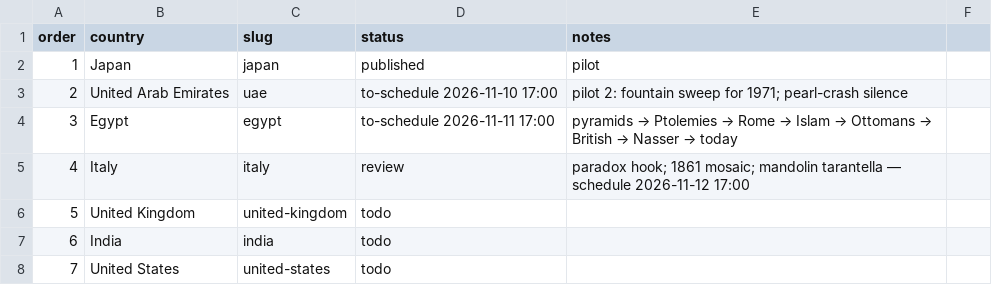
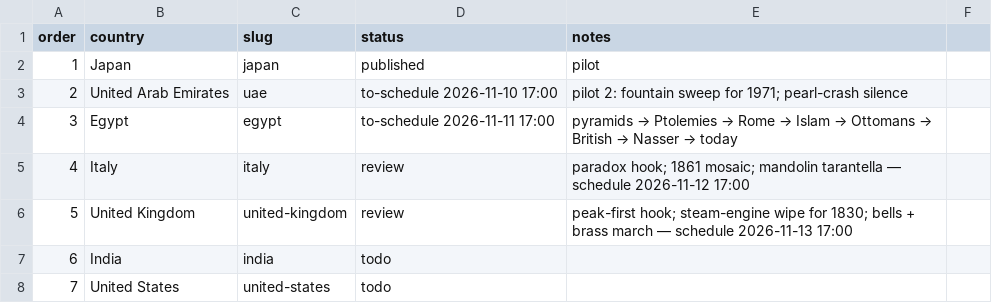
Before and after one commit to Kamranyaqub22/cemap-study-guide, a CSV file: history-shorts/countries.csv, drawn as a sheet; only a part is shown.

```diff
--- a/history-shorts/countries.csv
+++ b/history-shorts/countries.csv
@@ -5,3 +5,3 @@ order,country,slug,status,notes
 4,Italy,italy,review,paradox hook; 1861 mosaic; mandolin tarantella — schedule 2026-11-12 17:00
-5,United Kingdom,united-kingdom,todo,
+5,United Kingdom,united-kingdom,review,peak-first hook; steam-engine wipe for 1830; bells + brass march — schedule 2026-11-13 17:00
 6,India,india,todo,
```
Also changed, not shown: 27 other files.
